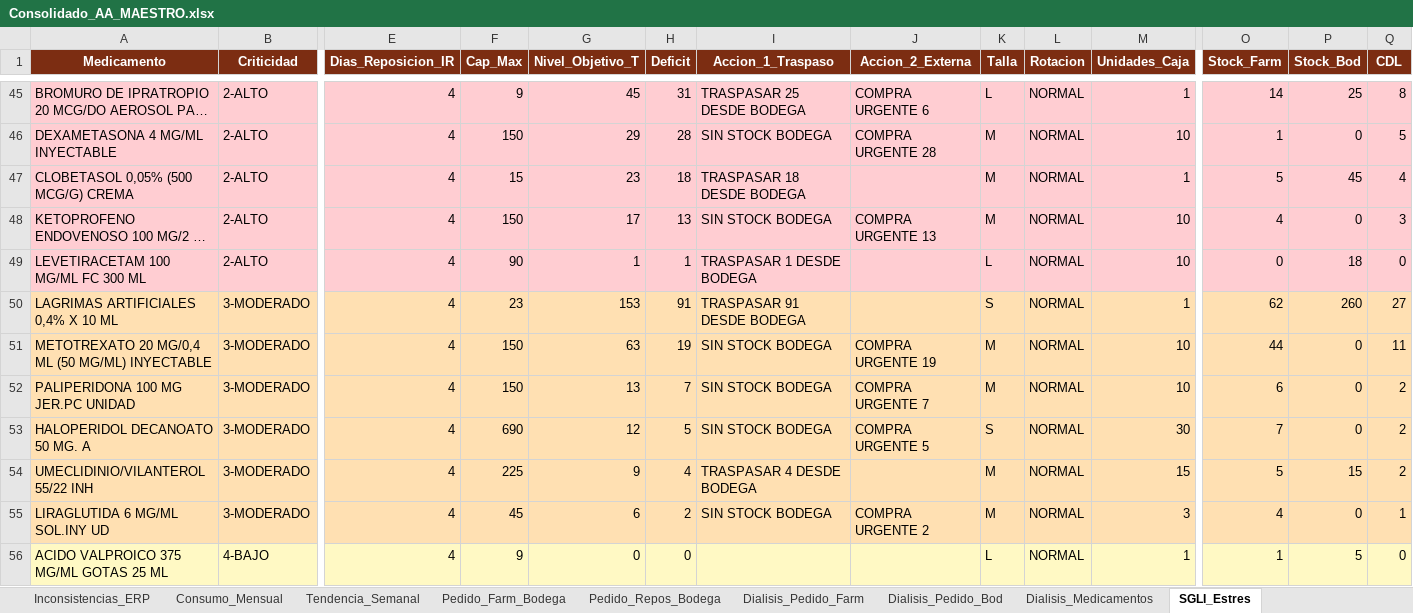
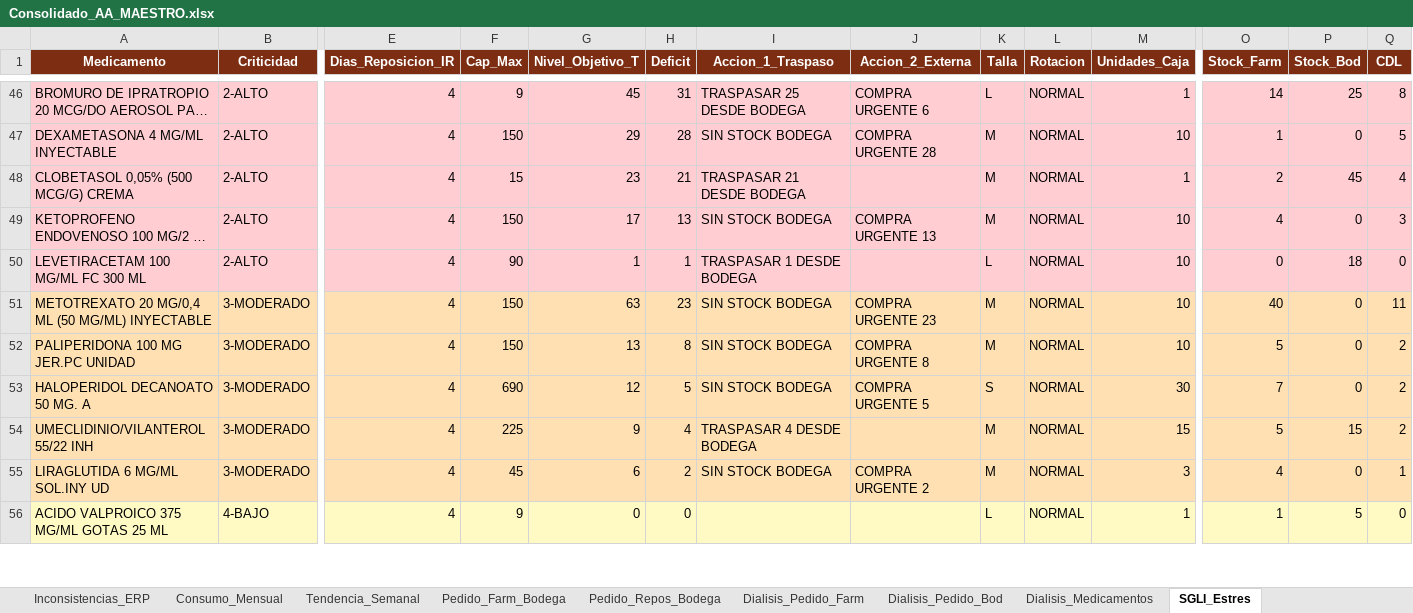
Before and after one commit to danielalfonsocc-rgb/maestro-aa-farmacia, an Excel workbook: Consolidado_AA_MAESTRO.xlsx, sheet SGLI_Estres, drawn as a sheet; only a part is shown, gaps mark what is left out; long unchanged cells end in …; values as stored, in another font and other column widths than the file's, no borders; removed rows and columns are numbered as before the commit, all else as after; rows hold the shown columns only; the diff covers the shown part only; the diff names each change by its address in the sheet, - before the commit and + after, or states it on an @@ line.

```diff
--- a/Consolidado_AA_MAESTRO.xlsx (sheet SGLI_Estres)
+++ b/Consolidado_AA_MAESTRO.xlsx (sheet SGLI_Estres)
-H48 (Deficit): 18
+H48 (Deficit): 21
-I48 (Accion_1_Traspaso): TRASPASAR 18 DESDE BODEGA
+I48 (Accion_1_Traspaso): TRASPASAR 21 DESDE BODEGA
-O48 (Stock_Farm): 5
+O48 (Stock_Farm): 2
-row 50: LAGRIMAS ARTIFICIALES 0,4% X 10 ML | 3-MODERADO | 4 | 23 | 153 | 91 | TRASPASAR 91 DESDE BODEGA |  | S | NORMAL | 1 | 62 | 260 | 27
-H51 (Deficit): 19
+H51 (Deficit): 23
-J51 (Accion_2_Externa): COMPRA URGENTE 19
+J51 (Accion_2_Externa): COMPRA URGENTE 23
-O51 (Stock_Farm): 44
+O51 (Stock_Farm): 40
-H52 (Deficit): 7
+H52 (Deficit): 8
-J52 (Accion_2_Externa): COMPRA URGENTE 7
+J52 (Accion_2_Externa): COMPRA URGENTE 8
-O52 (Stock_Farm): 6
+O52 (Stock_Farm): 5
```
Also changed, not shown: 18 added rows, 17 removed rows and 82 edited cells elsewhere in this sheet, sheet Auditoria_Homologacion, sheet Reposicion_5D, sheet Pedido_Farm_Bodega, sheet Pedido_Repos_Bodega, sheet Stock_AA, sheet Comparacion_Hospital, 10 more sheets, Resumen_Pedidos_AA.xlsx.
